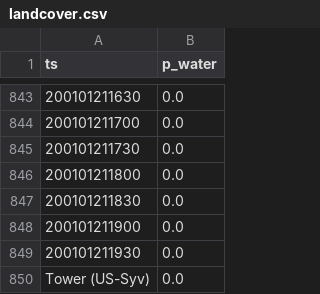
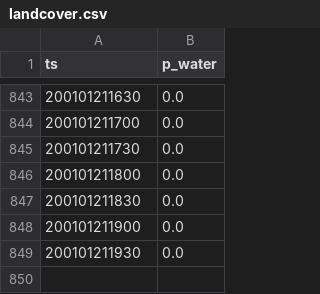
Before and after one commit to ktmall07/FluxCourseProject, a CSV file: data/landcover.csv, drawn as a sheet; only a part is shown, gaps mark what is left out; the diff names each change by its address in the sheet, - before the commit and + after, or states it on an @@ line.

Commit message:
update calc_landcover and get test output

```diff
--- a/data/landcover.csv
+++ b/data/landcover.csv
-row 850: Tower (US-Syv) | 0.0
```
Also changed, not shown: 1 other file.
